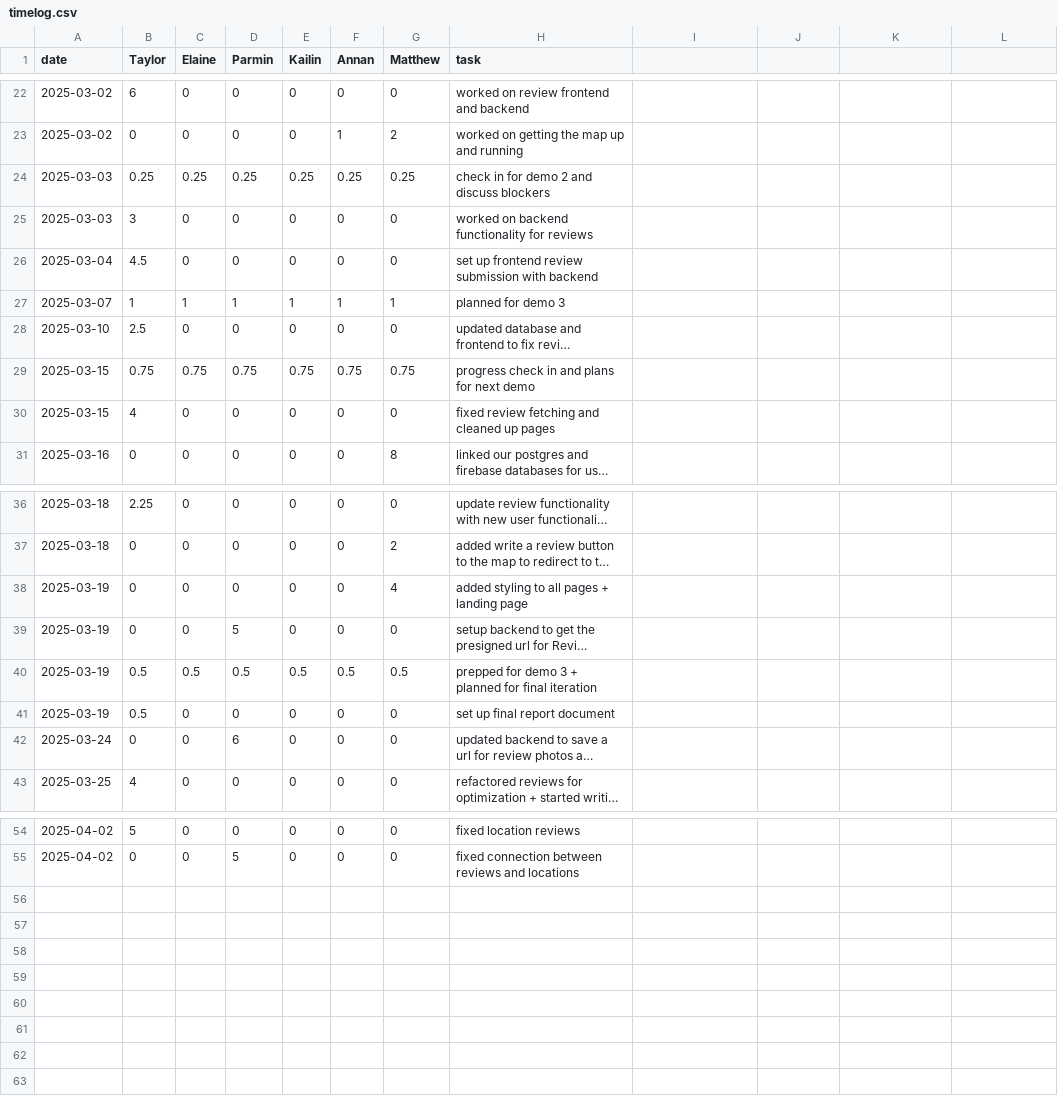
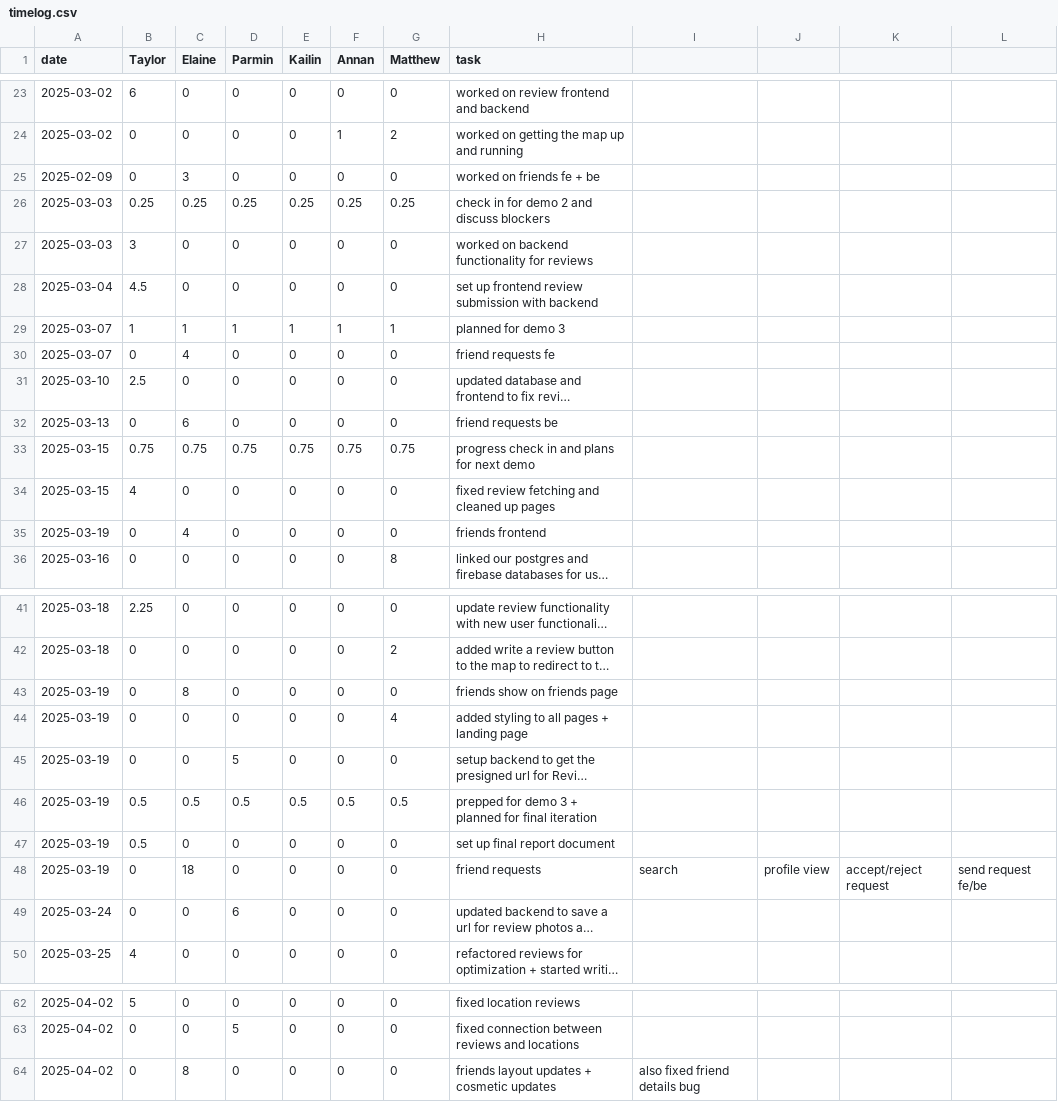
Before and after one commit to parminpatel28/team16-android-aces, a CSV file: timelog.csv, drawn as a sheet; only a part is shown, gaps mark what is left out; long unchanged cells end in …; the diff covers the shown part only; the diff names each change by its address in the sheet, - before the commit and + after, or states it on an @@ line.

Commit message:
Update timelog.csv

```diff
--- a/timelog.csv
+++ b/timelog.csv
+row 25: 2025-02-09 | 0 | 3 | 0 | 0 | 0 | 0 | worked on friends fe + be
+row 30: 2025-03-07 | 0 | 4 | 0 | 0 | 0 | 0 | friend requests fe
+row 32: 2025-03-13 | 0 | 6 | 0 | 0 | 0 | 0 | friend requests be
+row 35: 2025-03-19 | 0 | 4 | 0 | 0 | 0 | 0 | friends frontend
+row 43: 2025-03-19 | 0 | 8 | 0 | 0 | 0 | 0 | friends show on friends page
+row 48: 2025-03-19 | 0 | 18 | 0 | 0 | 0 | 0 | friend requests | search | profile view | accept/reject request | send request fe/be
+row 64: 2025-04-02 | 0 | 8 | 0 | 0 | 0 | 0 | friends layout updates + cosmetic updates | also fixed friend details bug
```
Also changed, not shown: 2 added rows elsewhere in this file.
